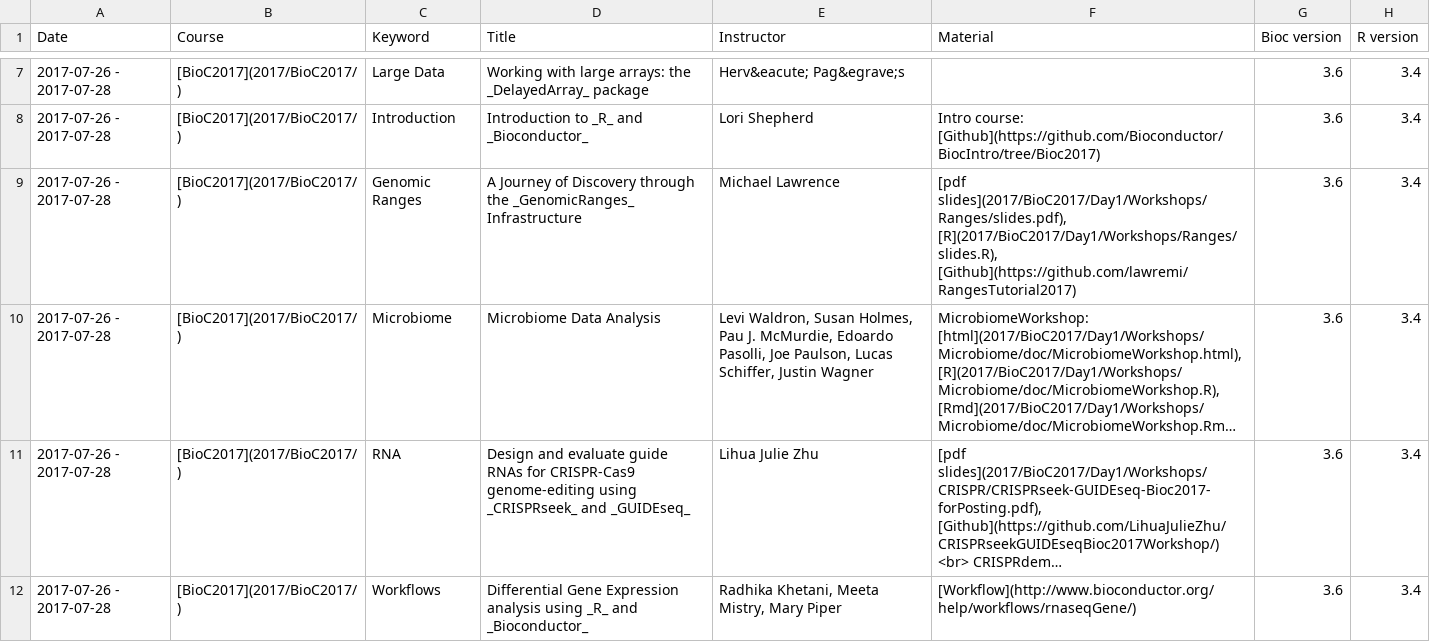
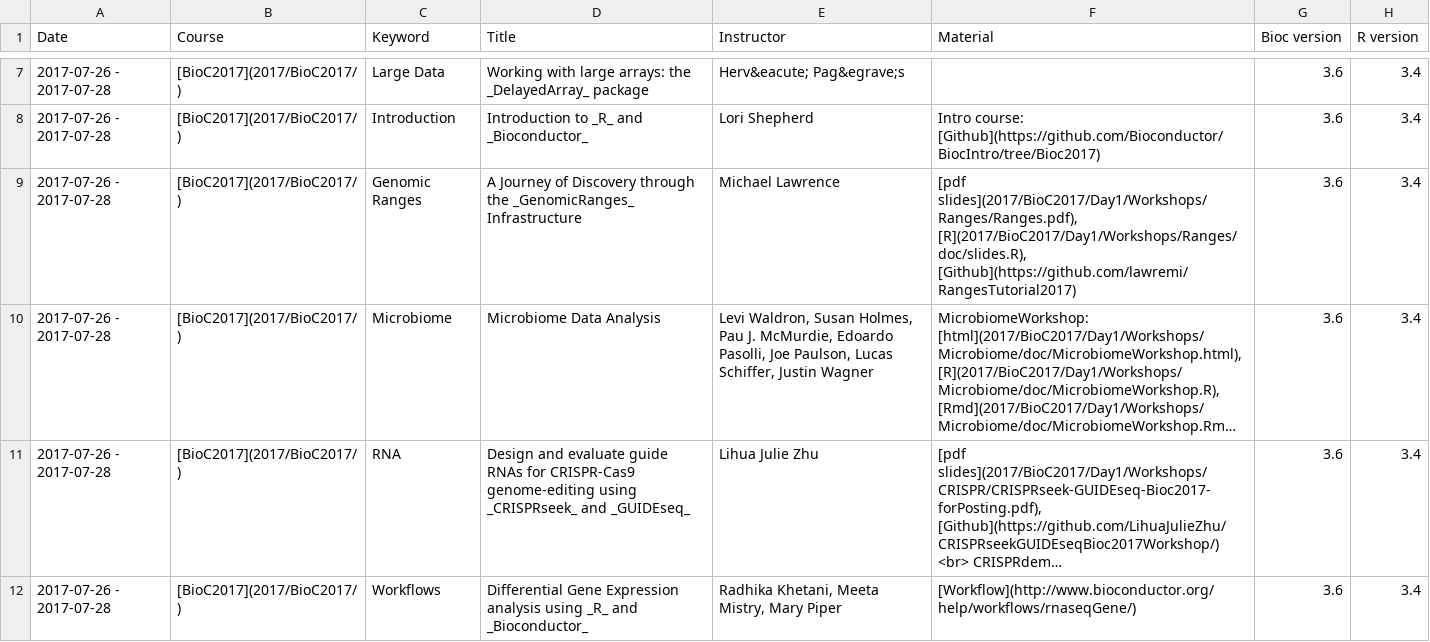
Before and after one commit to Bioconductor/bioconductor.org, a TSV file: etc/course_descriptions.tsv, drawn as a sheet; only a part is shown, gaps mark what is left out; long unchanged cells end in …; the diff covers the shown part only; the diff names each change by its address in the sheet, - before the commit and + after, or states it on an @@ line.

Commit message:
Update typose
git-svn-id: https://hedgehog.fhcrc.org/bioconductor/trunk/bioconductor.org@131753 bc3139a8-67e5-0310-9ffc-ced21a209358

```diff
--- a/etc/course_descriptions.tsv
+++ b/etc/course_descriptions.tsv
-F9 (Material): [pdf slides](2017/BioC2017/Day1/Workshops/Ranges/slides.pdf), [R](2017/BioC2017/Day1/Workshops/Ranges/slides.R), [Github](https://github.com/lawremi/RangesTutorial2017)
+F9 (Material): [pdf slides](2017/BioC2017/Day1/Workshops/Ranges/Ranges.pdf), [R](2017/BioC2017/Day1/Workshops/Ranges/doc/slides.R), [Github](https://github.com/lawremi/RangesTutorial2017)
```
Also changed, not shown: 2 edited cells elsewhere in this file.
